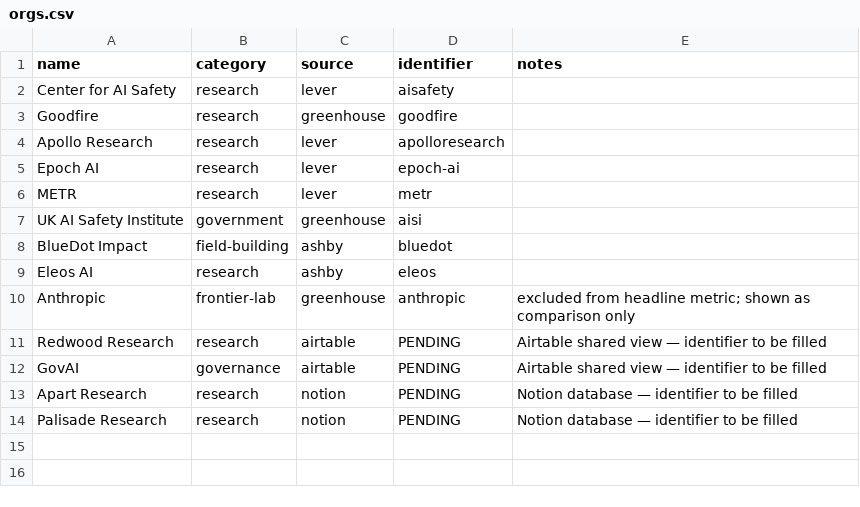
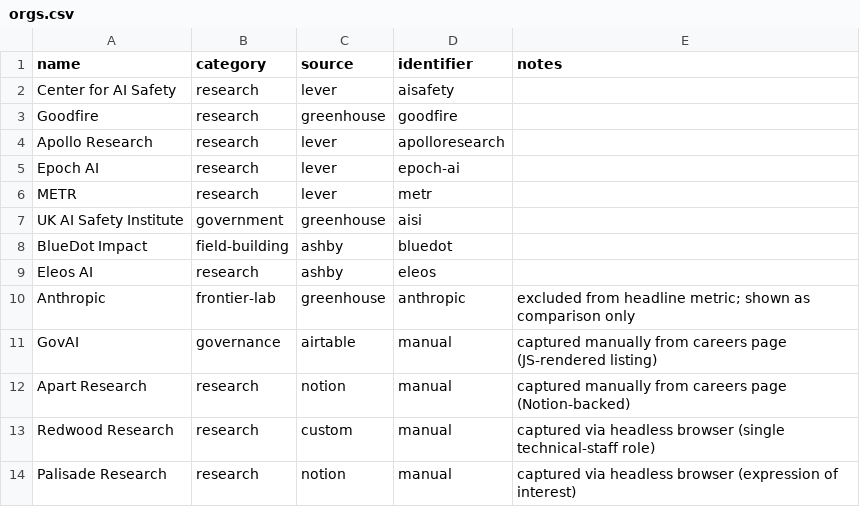
Before and after one commit to bg820/ais-hiring-snapshot, a CSV file: orgs.csv, drawn as a sheet.

Commit message:
New snapshot
Add new snapshot and update manual numbers

```diff
--- a/orgs.csv
+++ b/orgs.csv
@@ -10,5 +10,5 @@ Eleos AI,research,ashby,eleos,
 Anthropic,frontier-lab,greenhouse,anthropic,excluded from headline metric; shown as comparison only
-Redwood Research,research,airtable,PENDING,Airtable shared view — identifier to be filled
-GovAI,governance,airtable,PENDING,Airtable shared view — identifier to be filled
-Apart Research,research,notion,PENDING,Notion database — identifier to be filled
-Palisade Research,research,notion,PENDING,Notion database — identifier to be filled
+GovAI,governance,airtable,manual,captured manually from careers page (JS-rendered listing)
+Apart Research,research,notion,manual,captured manually from careers page (Notion-backed)
+Redwood Research,research,custom,manual,captured via headless browser (single technical-staff role)
+Palisade Research,research,notion,manual,captured via headless browser (expression of interest)
```
Also changed, not shown: 4 other files.
